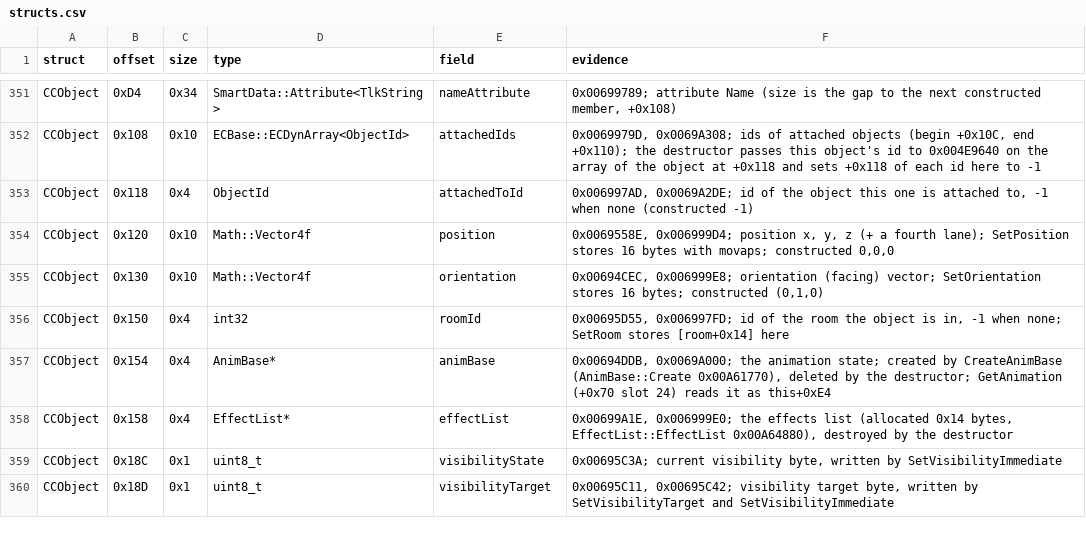
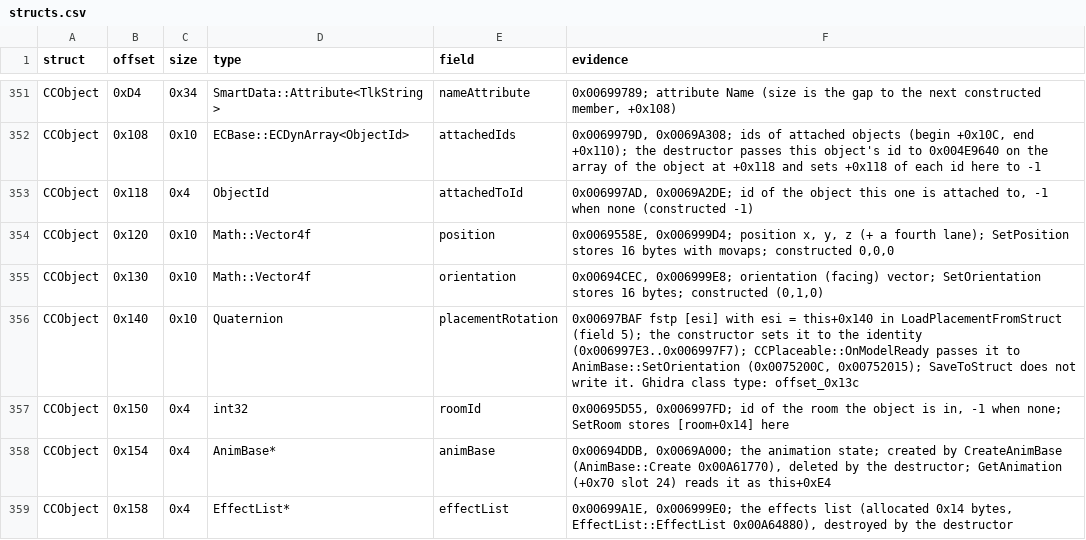
Before and after one commit to Whocares66-Dev/DAOAddressLibrary, a CSV file: data/structs.csv, drawn as a sheet; only a part is shown, gaps mark what is left out; the shorter side is filled out with more unchanged rows.

```diff
--- a/data/structs.csv
+++ b/data/structs.csv
@@ -355,2 +355,3 @@ CCObject,0x120,0x10,Math::Vector4f,position,"0x0069558E, 0x006999D4; position x,
 CCObject,0x130,0x10,Math::Vector4f,orientation,"0x00694CEC, 0x006999E8; orientation (facing) vector; SetOrientation stores 16 bytes; constructed (0,1,0)"
+CCObject,0x140,0x10,Quaternion,placementRotation,"0x00697BAF fstp [esi] with esi = this+0x140 in LoadPlacementFromStruct (field 5); the constructor sets it to the identity (0x006997E3..0x006997F7); CCPlaceable::OnModelReady passes it to AnimBase::SetOrientation (0x0075200C, 0x00752015); SaveToStruct does not write it. Ghidra class type: offset_0x13c"
 CCObject,0x150,0x4,int32,roomId,"0x00695D55, 0x006997FD; id of the room the object is in, -1 when none; SetRoom stores [room+0x14] here"
```
Also changed, not shown: 1 other file.
